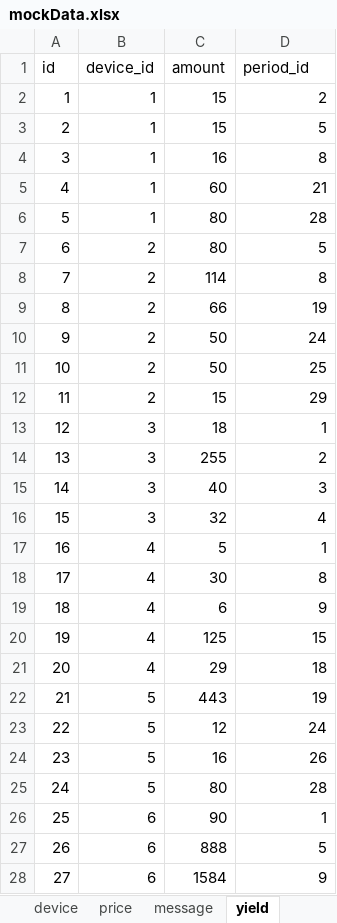
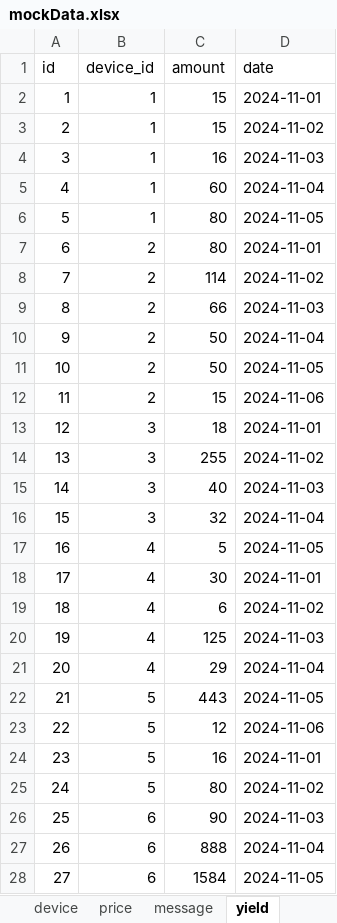
Before and after one commit to JochemGrootherder/educom-ecopowrrr, an Excel workbook: public/mockData.xlsx, sheet yield, drawn as a sheet; only a part is shown; values as stored, in another font and other column widths than the file's, no borders; the diff covers the shown part only; the diff names each change by its address in the sheet, - before the commit and + after, or states it on an @@ line.

```diff
--- a/public/mockData.xlsx (sheet yield)
+++ b/public/mockData.xlsx (sheet yield)
-D1: period_id
+D1: date
-D2 (date): 2
+D2 (date): 2024-11-01
-D3 (date): 5
+D3 (date): 2024-11-02
-D4 (date): 8
+D4 (date): 2024-11-03
-D5 (date): 21
+D5 (date): 2024-11-04
-D6 (date): 28
+D6 (date): 2024-11-05
-D7 (date): 5
+D7 (date): 2024-11-01
-D8 (date): 8
+D8 (date): 2024-11-02
-D9 (date): 19
+D9 (date): 2024-11-03
-D10 (date): 24
+D10 (date): 2024-11-04
-D11 (date): 25
+D11 (date): 2024-11-05
-D12 (date): 29
+D12 (date): 2024-11-06
-D13 (date): 1
+D13 (date): 2024-11-01
-D14 (date): 2
+D14 (date): 2024-11-02
-D15 (date): 3
+D15 (date): 2024-11-03
-D16 (date): 4
+D16 (date): 2024-11-04
-D17 (date): 1
+D17 (date): 2024-11-05
-D18 (date): 8
+D18 (date): 2024-11-01
-D19 (date): 9
+D19 (date): 2024-11-02
-D20 (date): 15
+D20 (date): 2024-11-03
-D21 (date): 18
+D21 (date): 2024-11-04
-D22 (date): 19
+D22 (date): 2024-11-05
-D23 (date): 24
+D23 (date): 2024-11-06
-D24 (date): 26
+D24 (date): 2024-11-01
-D25 (date): 28
+D25 (date): 2024-11-02
-D26 (date): 1
+D26 (date): 2024-11-03
-D27 (date): 5
+D27 (date): 2024-11-04
-D28 (date): 9
+D28 (date): 2024-11-05
```
Also changed, not shown: 56 edited cells elsewhere in this sheet, sheet surplus, sheet period, 17 other files.
